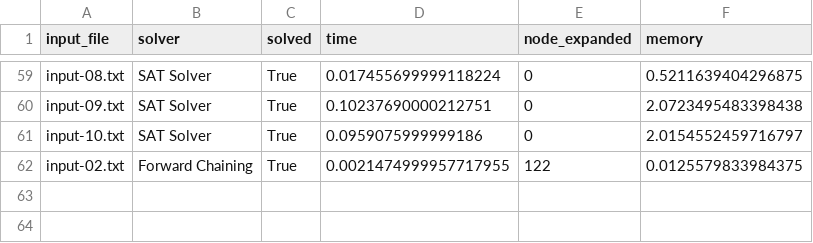
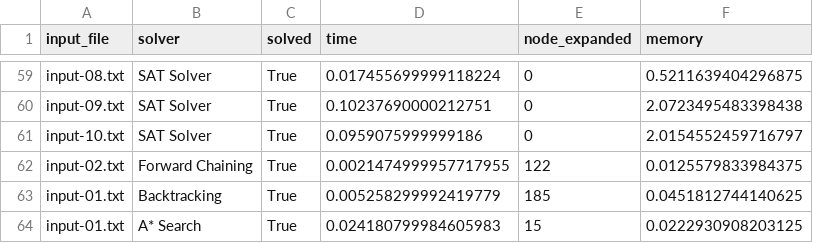
Before and after one commit to Chistaif/Futoshiki-Puzzles, a CSV file: solved.csv, drawn as a sheet; only a part is shown, gaps mark what is left out; the diff names each change by its address in the sheet, - before the commit and + after, or states it on an @@ line.

```diff
--- a/solved.csv
+++ b/solved.csv
+row 63: input-01.txt | Backtracking | True | 0.005258299992419779 | 185 | 0.0451812744140625
+row 64: input-01.txt | A* Search | True | 0.024180799984605983 | 15 | 0.0222930908203125
```
Also changed, not shown: 9 other files.
